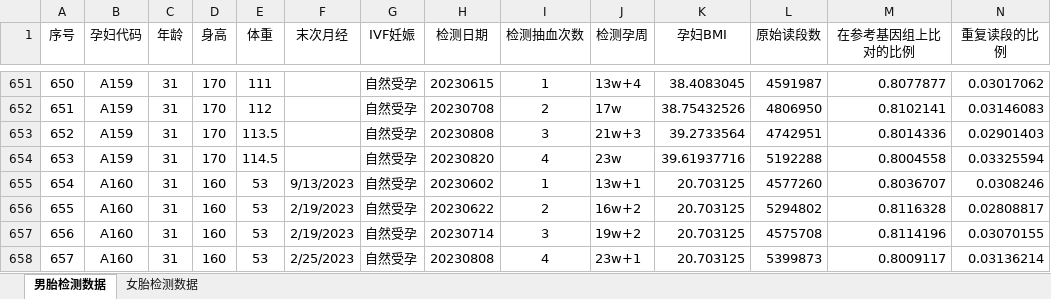
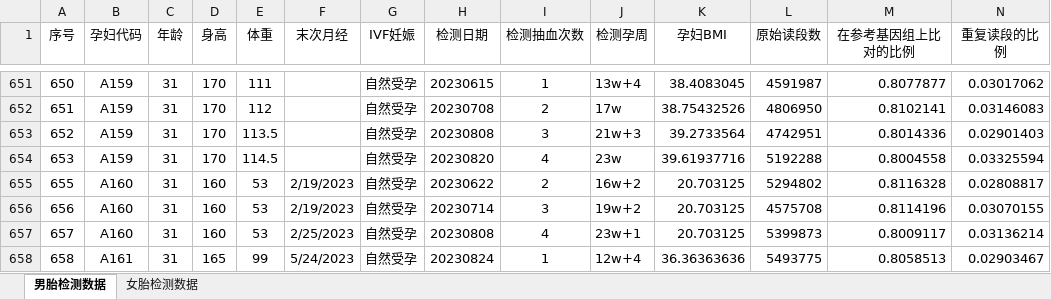
Before and after one commit to liujx266/CUMCM-Code-Pre, an Excel workbook: code/fujian.xlsx, sheet 男胎检测数据, drawn as a sheet; only a part is shown, gaps mark what is left out; the shorter side is filled out with more unchanged rows; values as stored, in another font and other column widths than the file's, no borders; rows hold the shown columns only; the diff names each change by its address in the sheet, - before the commit and + after, or states it on an @@ line.

```diff
--- a/code/fujian.xlsx (sheet 男胎检测数据)
+++ b/code/fujian.xlsx (sheet 男胎检测数据)
-row 655: 654 | A160 | 31 | 160 | 53 | 9/13/2023 | 自然受孕 | 20230602 | 1 | 13w+1 | 20.703125 | 4577260 | 0.8036707 | 0.0308246
```
Also changed, not shown: formulas that keep their value, 8 other files.
